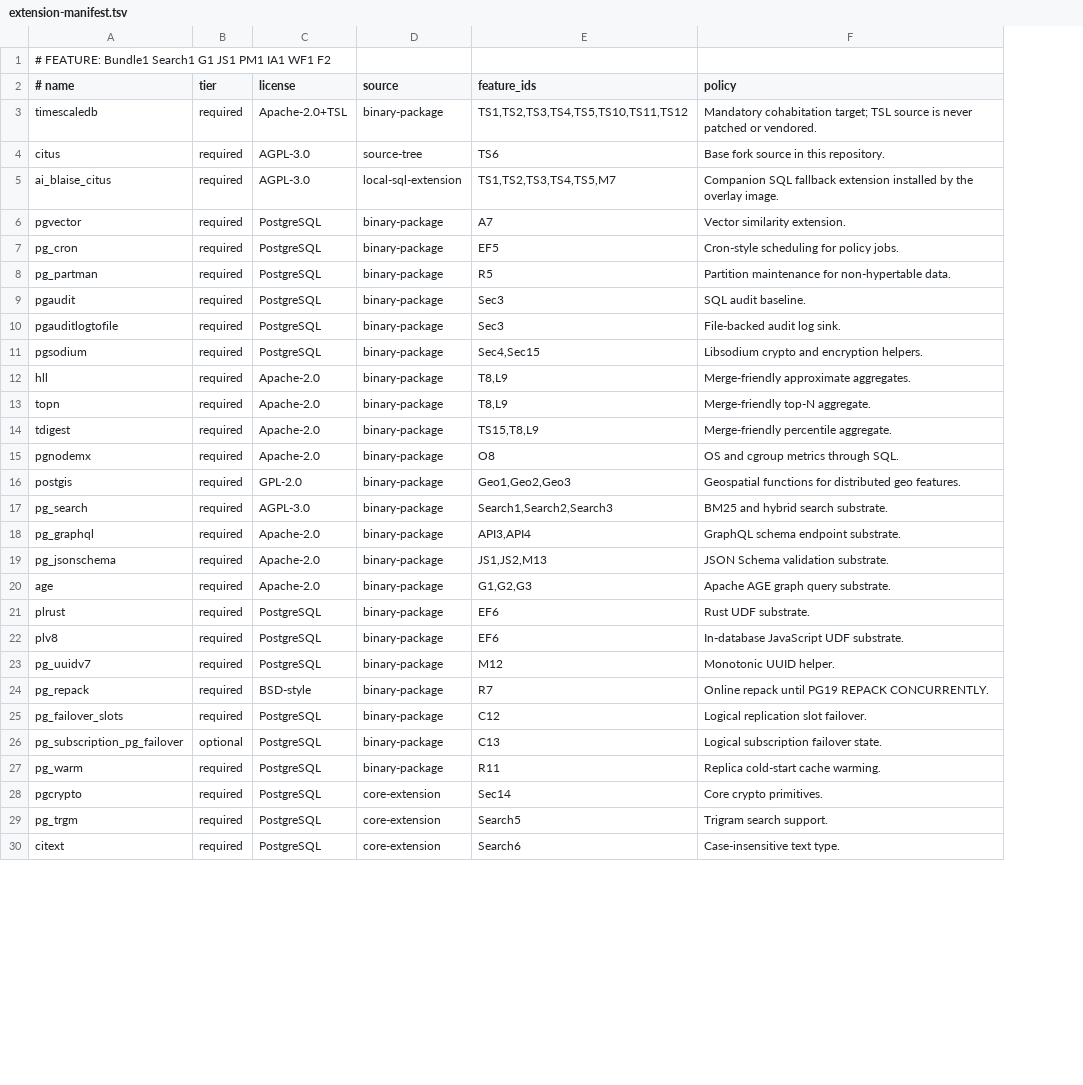
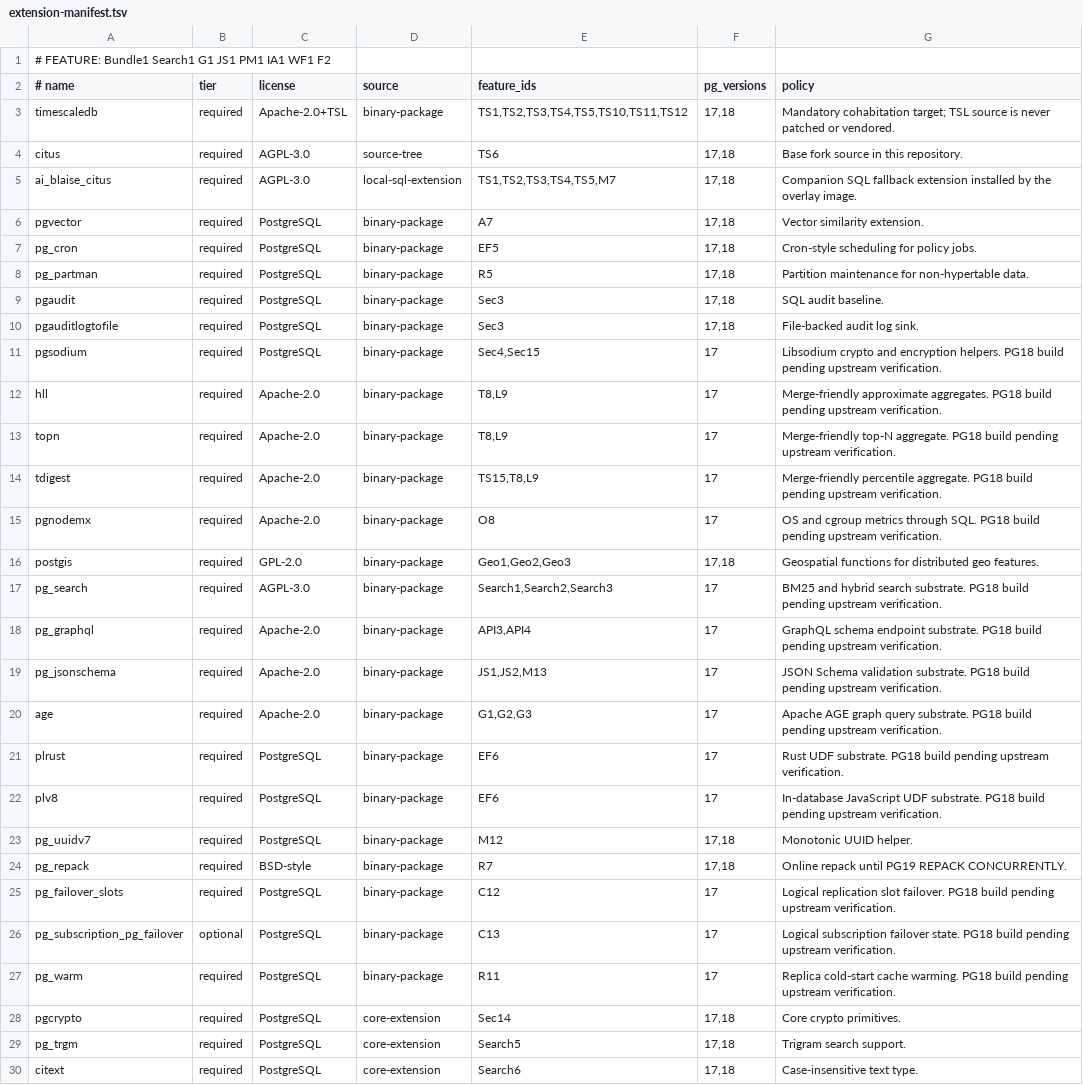
Before and after one commit to ai-blaise/citus, a TSV file: images/citus-pg-overlay/extension-manifest.tsv, drawn as a sheet; only a part is shown; addresses are those after the commit; the diff covers the shown part only; the diff names each change by its address in the sheet, - before the commit and + after, or states it on an @@ line.

```diff
--- a/images/citus-pg-overlay/extension-manifest.tsv
+++ b/images/citus-pg-overlay/extension-manifest.tsv
+column F (pg_versions), rows 3-30: 17,18 | 17,18 | 17,18 | 17,18 | 17,18 | 17,18 | 17,18 | 17,18 | 17 | 17 | 17 | 17 | 17 | 17,18 | 17 | 17 | 17 | 17 | 17 | 17 | 17,18 | 17,18 | 17 | 17 | 17 | 17,18 | 17,18 | 17,18
-G11 (policy): …encryption helpers.
+G11 (policy): …encryption helpers. PG18 build pending upstream verification.
-G12 (policy): …approximate aggregates.
+G12 (policy): …approximate aggregates. PG18 build pending upstream verification.
-G13 (policy): …top-N aggregate.
+G13 (policy): …top-N aggregate. PG18 build pending upstream verification.
-G14 (policy): …percentile aggregate.
+G14 (policy): …percentile aggregate. PG18 build pending upstream verification.
-G15 (policy): …through SQL.
+G15 (policy): …through SQL. PG18 build pending upstream verification.
-G17 (policy): …search substrate.
+G17 (policy): …search substrate. PG18 build pending upstream verification.
-G18 (policy): …endpoint substrate.
+G18 (policy): …endpoint substrate. PG18 build pending upstream verification.
-G19 (policy): …validation substrate.
+G19 (policy): …validation substrate. PG18 build pending upstream verification.
-G20 (policy): …query substrate.
+G20 (policy): …query substrate. PG18 build pending upstream verification.
-G21 (policy): Rust UDF substrate.
+G21 (policy): Rust UDF substrate. PG18 build pending upstream verification.
-G22 (policy): …UDF substrate.
+G22 (policy): …UDF substrate. PG18 build pending upstream verification.
-G25 (policy): …slot failover.
+G25 (policy): …slot failover. PG18 build pending upstream verification.
-G26 (policy): …failover state.
+G26 (policy): …failover state. PG18 build pending upstream verification.
-G27 (policy): …cache warming.
+G27 (policy): …cache warming. PG18 build pending upstream verification.
```
Also changed, not shown: 26 edited cells elsewhere in this file, 11 other files.
